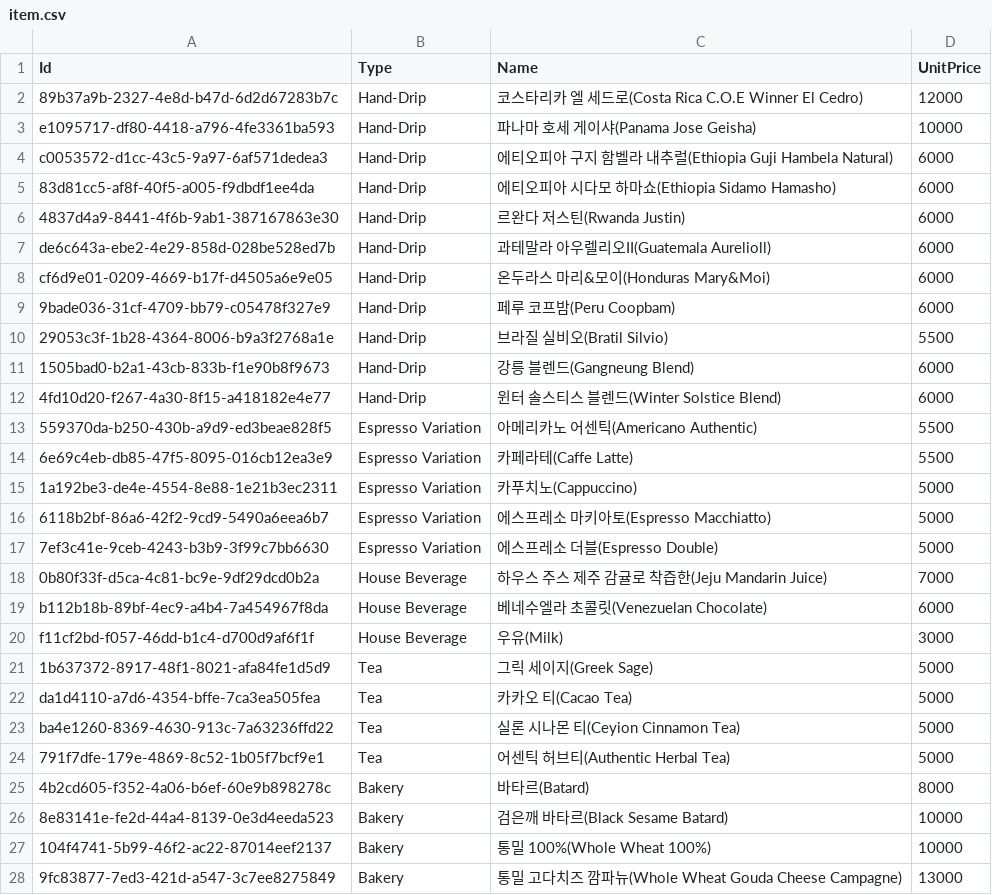
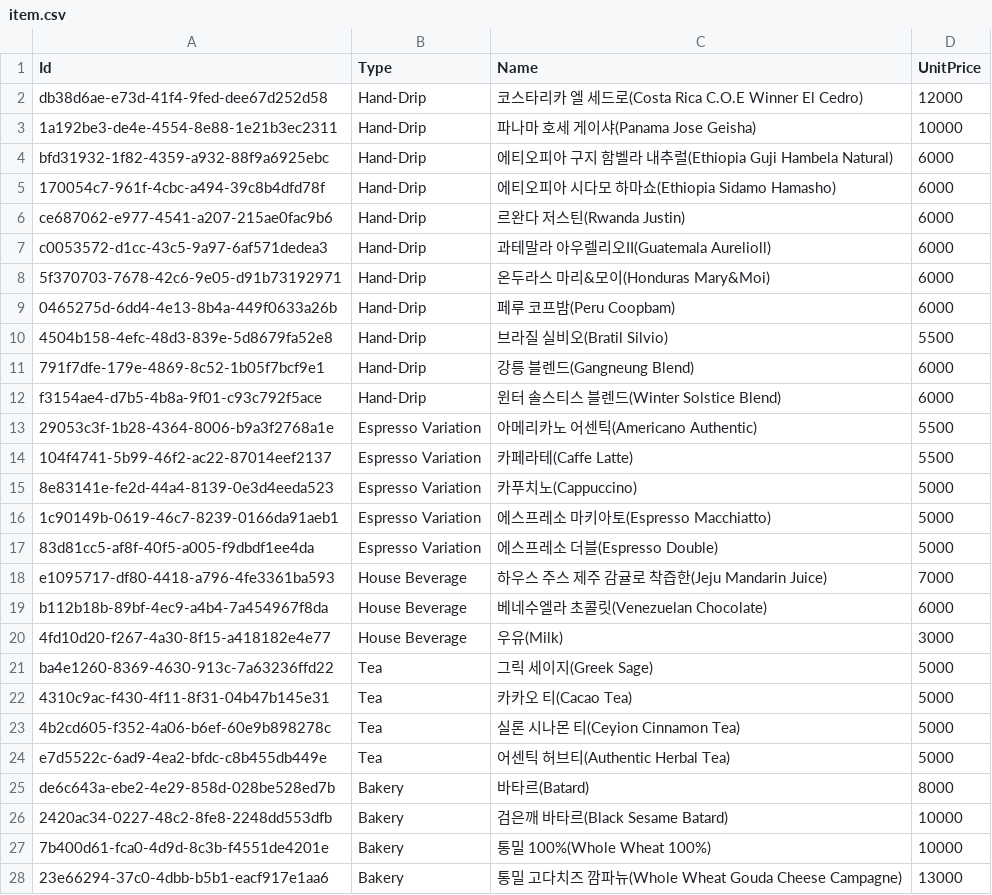
Before and after one commit to 42kitrun/sesac_python, a CSV file: 5.Project/1.data_gen/output/item.csv, drawn as a sheet; only a part is shown; the diff covers the shown part only.

```diff
--- a/5.Project/1.data_gen/output/item.csv
+++ b/5.Project/1.data_gen/output/item.csv
@@ -1,28 +1,28 @@
 Id,Type,Name,UnitPrice
-89b37a9b-2327-4e8d-b47d-6d2d67283b7c,Hand-Drip,코스타리카 엘 세드로(Costa Rica C.O.E Winner El Cedro),12000
-e1095717-df80-4418-a796-4fe3361ba593,Hand-Drip,파나마 호세 게이샤(Panama Jose Geisha),10000
-c0053572-d1cc-43c5-9a97-6af571dedea3,Hand-Drip,에티오피아 구지 함벨라 내추럴(Ethiopia Guji Hambela Natural),6000
-83d81cc5-af8f-40f5-a005-f9dbdf1ee4da,Hand-Drip,에티오피아 시다모 하마쇼(Ethiopia Sidamo Hamasho),6000
-4837d4a9-8441-4f6b-9ab1-387167863e30,Hand-Drip,르완다 저스틴(Rwanda Justin),6000
-de6c643a-ebe2-4e29-858d-028be528ed7b,Hand-Drip,과테말라 아우렐리오II(Guatemala Aurelioll),6000
-cf6d9e01-0209-4669-b17f-d4505a6e9e05,Hand-Drip,온두라스 마리&모이(Honduras Mary&Moi),6000
-9bade036-31cf-4709-bb79-c05478f327e9,Hand-Drip,페루 코프밤(Peru Coopbam),6000
-29053c3f-1b28-4364-8006-b9a3f2768a1e,Hand-Drip,브라질 실비오(Bratil Silvio),5500
-1505bad0-b2a1-43cb-833b-f1e90b8f9673,Hand-Drip,강릉 블렌드(Gangneung Blend),6000
-4fd10d20-f267-4a30-8f15-a418182e4e77,Hand-Drip,윈터 솔스티스 블렌드(Winter Solstice Blend),6000
-559370da-b250-430b-a9d9-ed3beae828f5,Espresso Variation,아메리카노 어센틱(Americano Authentic),5500
-6e69c4eb-db85-47f5-8095-016cb12ea3e9,Espresso Variation,카페라테(Caffe Latte),5500
-1a192be3-de4e-4554-8e88-1e21b3ec2311,Espresso Variation,카푸치노(Cappuccino),5000
-6118b2bf-86a6-42f2-9cd9-5490a6eea6b7,Espresso Variation,에스프레소 마키아토(Espresso Macchiatto),5000
-7ef3c41e-9ceb-4243-b3b9-3f99c7bb6630,Espresso Variation,에스프레소 더블(Espresso Double),5000
-0b80f33f-d5ca-4c81-bc9e-9df29dcd0b2a,House Beverage,하우스 주스 제주 감귤로 착즙한(Jeju Mandarin Juice),7000
+db38d6ae-e73d-41f4-9fed-dee67d252d58,Hand-Drip,코스타리카 엘 세드로(Costa Rica C.O.E Winner El Cedro),12000
+1a192be3-de4e-4554-8e88-1e21b3ec2311,Hand-Drip,파나마 호세 게이샤(Panama Jose Geisha),10000
+bfd31932-1f82-4359-a932-88f9a6925ebc,Hand-Drip,에티오피아 구지 함벨라 내추럴(Ethiopia Guji Hambela Natural),6000
+170054c7-961f-4cbc-a494-39c8b4dfd78f,Hand-Drip,에티오피아 시다모 하마쇼(Ethiopia Sidamo Hamasho),6000
+ce687062-e977-4541-a207-215ae0fac9b6,Hand-Drip,르완다 저스틴(Rwanda Justin),6000
+c0053572-d1cc-43c5-9a97-6af571dedea3,Hand-Drip,과테말라 아우렐리오II(Guatemala Aurelioll),6000
+5f370703-7678-42c6-9e05-d91b73192971,Hand-Drip,온두라스 마리&모이(Honduras Mary&Moi),6000
+0465275d-6dd4-4e13-8b4a-449f0633a26b,Hand-Drip,페루 코프밤(Peru Coopbam),6000
+4504b158-4efc-48d3-839e-5d8679fa52e8,Hand-Drip,브라질 실비오(Bratil Silvio),5500
+791f7dfe-179e-4869-8c52-1b05f7bcf9e1,Hand-Drip,강릉 블렌드(Gangneung Blend),6000
+f3154ae4-d7b5-4b8a-9f01-c93c792f5ace,Hand-Drip,윈터 솔스티스 블렌드(Winter Solstice Blend),6000
+29053c3f-1b28-4364-8006-b9a3f2768a1e,Espresso Variation,아메리카노 어센틱(Americano Authentic),5500
+104f4741-5b99-46f2-ac22-87014eef2137,Espresso Variation,카페라테(Caffe Latte),5500
+8e83141e-fe2d-44a4-8139-0e3d4eeda523,Espresso Variation,카푸치노(Cappuccino),5000
+1c90149b-0619-46c7-8239-0166da91aeb1,Espresso Variation,에스프레소 마키아토(Espresso Macchiatto),5000
+83d81cc5-af8f-40f5-a005-f9dbdf1ee4da,Espresso Variation,에스프레소 더블(Espresso Double),5000
+e1095717-df80-4418-a796-4fe3361ba593,House Beverage,하우스 주스 제주 감귤로 착즙한(Jeju Mandarin Juice),7000
 b112b18b-89bf-4ec9-a4b4-7a454967f8da,House Beverage,베네수엘라 초콜릿(Venezuelan Chocolate),6000
-f11cf2bd-f057-46dd-b1c4-d700d9af6f1f,House Beverage,우유(Milk),3000
-1b637372-8917-48f1-8021-afa84fe1d5d9,Tea,그릭 세이지(Greek Sage),5000
-da1d4110-a7d6-4354-bffe-7ca3ea505fea,Tea,카카오 티(Cacao Tea),5000
-ba4e1260-8369-4630-913c-7a63236ffd22,Tea,실론 시나몬 티(Ceyion Cinnamon Tea),5000
-791f7dfe-179e-4869-8c52-1b05f7bcf9e1,Tea,어센틱 허브티(Authentic Herbal Tea),5000
-4b2cd605-f352-4a06-b6ef-60e9b898278c,Bakery,바타르(Batard),8000
-8e83141e-fe2d-44a4-8139-0e3d4eeda523,Bakery,검은깨 바타르(Black Sesame Batard),10000
-104f4741-5b99-46f2-ac22-87014eef2137,Bakery,통밀 100%(Whole Wheat 100%),10000
-9fc83877-7ed3-421d-a547-3c7ee8275849,Bakery,통밀 고다치즈 깜파뉴(Whole Wheat Gouda Cheese Campagne),13000
+4fd10d20-f267-4a30-8f15-a418182e4e77,House Beverage,우유(Milk),3000
+ba4e1260-8369-4630-913c-7a63236ffd22,Tea,그릭 세이지(Greek Sage),5000
+4310c9ac-f430-4f11-8f31-04b47b145e31,Tea,카카오 티(Cacao Tea),5000
+4b2cd605-f352-4a06-b6ef-60e9b898278c,Tea,실론 시나몬 티(Ceyion Cinnamon Tea),5000
+e7d5522c-6ad9-4ea2-bfdc-c8b455db449e,Tea,어센틱 허브티(Authentic Herbal Tea),5000
+de6c643a-ebe2-4e29-858d-028be528ed7b,Bakery,바타르(Batard),8000
+2420ac34-0227-48c2-8fe8-2248dd553dfb,Bakery,검은깨 바타르(Black Sesame Batard),10000
+7b400d61-fca0-4d9d-8c3b-f4551de4201e,Bakery,통밀 100%(Whole Wheat 100%),10000
+23e66294-37c0-4dbb-b5b1-eacf917e1aa6,Bakery,통밀 고다치즈 깜파뉴(Whole Wheat Gouda Cheese Campagne),13000
```
Also changed, not shown: 1 added row, 1 removed row and 37 edited cells elsewhere in this file, 22 other files.
